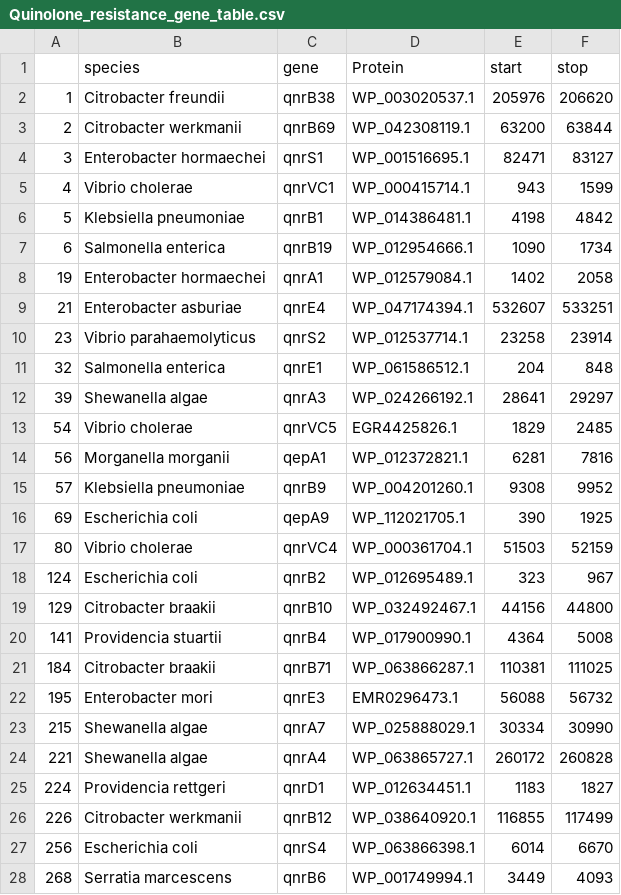
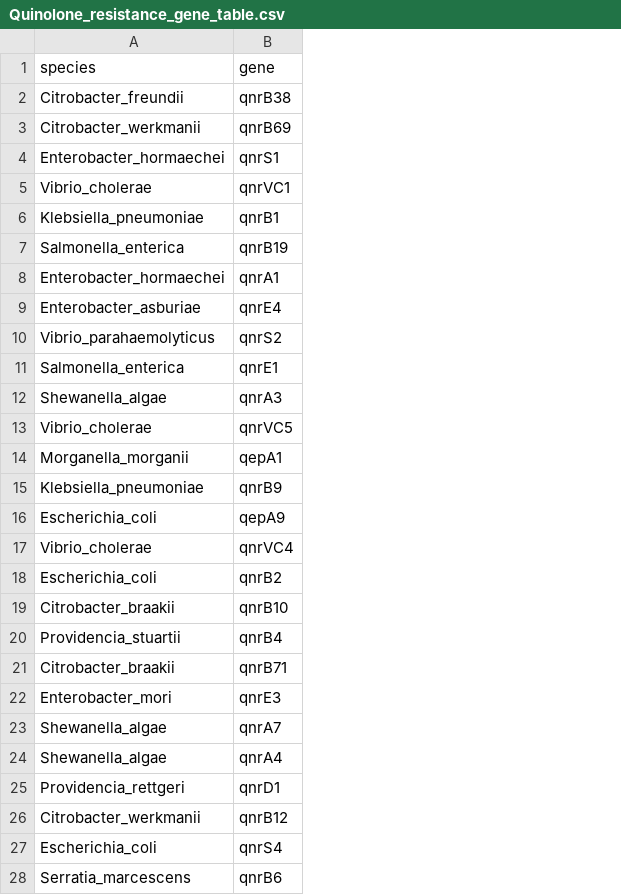
Before and after one commit to haslamdb/biogpu, a CSV file: data/Quinolone_resistance_gene_table.csv, drawn as a sheet; only a part is shown; removed rows and columns are numbered as before the commit, all else as after; the diff covers the shown part only; the diff names each change by its address in the sheet, - before the commit and + after, or states it on an @@ line.

Commit message:
modified:   data/Quinolone_resistance_gene_table.csv

```diff
--- a/data/Quinolone_resistance_gene_table.csv
+++ b/data/Quinolone_resistance_gene_table.csv
-column A, rows 2-28: 1 | 2 | 3 | 4 | 5 | 6 | 19 | 21 | 23 | 32 | 39 | 54 | 56 | 57 | 69 | 80 | 124 | 129 | 141 | 184 | 195 | 215 | 221 | 224 | 226 | 256 | 268
-column D (Protein), rows 2-28: WP_003020537.1 | WP_042308119.1 | WP_001516695.1 | WP_000415714.1 | WP_014386481.1 | WP_012954666.1 | WP_012579084.1 | WP_047174394.1 | WP_012537714.1 | WP_061586512.1 | WP_024266192.1 | EGR4425826.1 | WP_012372821.1 | WP_004201260.1 | WP_112021705.1 | WP_000361704.1 | WP_012695489.1 | WP_032492467.1 | WP_017900990.1 | WP_063866287.1 | EMR0296473.1 | WP_025888029.1 | WP_063865727.1 | WP_012634451.1 | WP_038640920.1 | WP_063866398.1 | WP_001749994.1
-column E (start), rows 2-28: 205976 | 63200 | 82471 | 943 | 4198 | 1090 | 1402 | 532607 | 23258 | 204 | 28641 | 1829 | 6281 | 9308 | 390 | 51503 | 323 | 44156 | 4364 | 110381 | 56088 | 30334 | 260172 | 1183 | 116855 | 6014 | 3449
-column F (stop), rows 2-28: 206620 | 63844 | 83127 | 1599 | 4842 | 1734 | 2058 | 533251 | 23914 | 848 | 29297 | 2485 | 7816 | 9952 | 1925 | 52159 | 967 | 44800 | 5008 | 111025 | 56732 | 30990 | 260828 | 1827 | 117499 | 6670 | 4093
-A2 (species): Citrobacter freundii
+A2 (species): Citrobacter_freundii
-A3 (species): Citrobacter werkmanii
+A3 (species): Citrobacter_werkmanii
-A4 (species): Enterobacter hormaechei
+A4 (species): Enterobacter_hormaechei
-A5 (species): Vibrio cholerae
+A5 (species): Vibrio_cholerae
-A6 (species): Klebsiella pneumoniae
+A6 (species): Klebsiella_pneumoniae
-A7 (species): Salmonella enterica
+A7 (species): Salmonella_enterica
-A8 (species): Enterobacter hormaechei
+A8 (species): Enterobacter_hormaechei
-A9 (species): Enterobacter asburiae
+A9 (species): Enterobacter_asburiae
-A10 (species): Vibrio parahaemolyticus
+A10 (species): Vibrio_parahaemolyticus
-A11 (species): Salmonella enterica
+A11 (species): Salmonella_enterica
-A12 (species): Shewanella algae
+A12 (species): Shewanella_algae
-A13 (species): Vibrio cholerae
+A13 (species): Vibrio_cholerae
-A14 (species): Morganella morganii
+A14 (species): Morganella_morganii
-A15 (species): Klebsiella pneumoniae
+A15 (species): Klebsiella_pneumoniae
-A16 (species): Escherichia coli
+A16 (species): Escherichia_coli
-A17 (species): Vibrio cholerae
+A17 (species): Vibrio_cholerae
-A18 (species): Escherichia coli
+A18 (species): Escherichia_coli
-A19 (species): Citrobacter braakii
+A19 (species): Citrobacter_braakii
-A20 (species): Providencia stuartii
+A20 (species): Providencia_stuartii
-A21 (species): Citrobacter braakii
+A21 (species): Citrobacter_braakii
-A22 (species): Enterobacter mori
+A22 (species): Enterobacter_mori
-A23:A24 (species): Shewanella algae
+A23:A24 (species): Shewanella_algae
-A25 (species): Providencia rettgeri
+A25 (species): Providencia_rettgeri
-A26 (species): Citrobacter werkmanii
+A26 (species): Citrobacter_werkmanii
-A27 (species): Escherichia coli
+A27 (species): Escherichia_coli
-A28 (species): Serratia marcescens
+A28 (species): Serratia_marcescens
```
Also changed, not shown: 51 edited cells elsewhere in this file.
